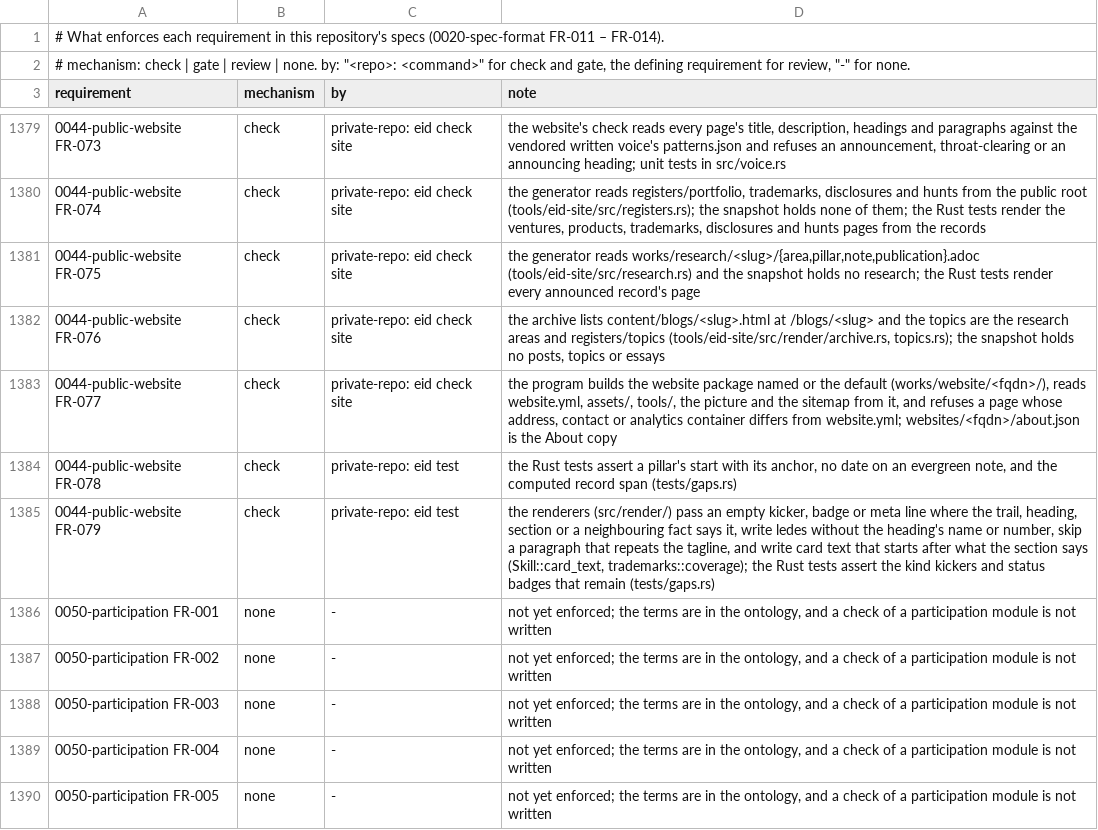
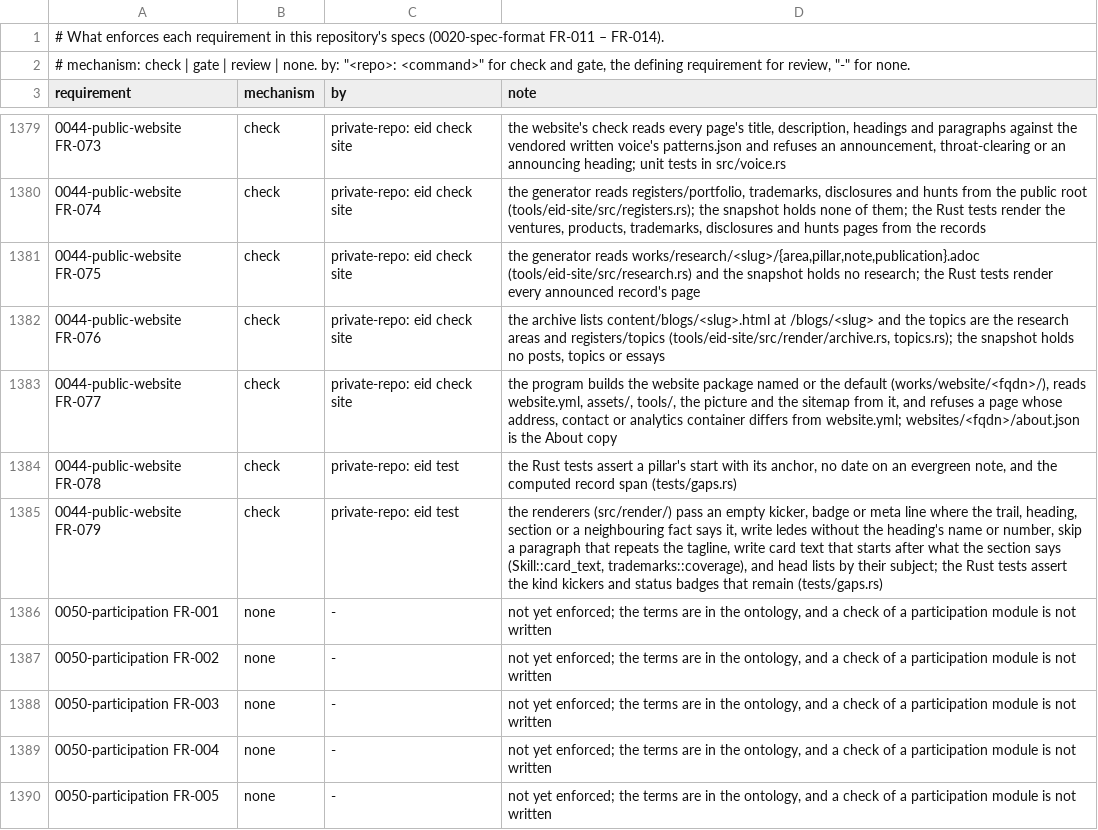
Before and after one commit to intellectual-frontiers/.github, a TSV file: spec-kit/enforcement.tsv, drawn as a sheet; only a part is shown, gaps mark what is left out; the diff names each change by its address in the sheet, - before the commit and + after, or states it on an @@ line.

```diff
--- a/spec-kit/enforcement.tsv
+++ b/spec-kit/enforcement.tsv
-D1385 (note): …the tagline, and write card text that starts after what the section says (Skill::card_text, trademarks::coverage); the Rust…
+D1385 (note): …the tagline, write card text that starts after what the section says (Skill::card_text, trademarks::coverage), and head lists by their subject; the Rust…
```
Also changed, not shown: 5 other files.
